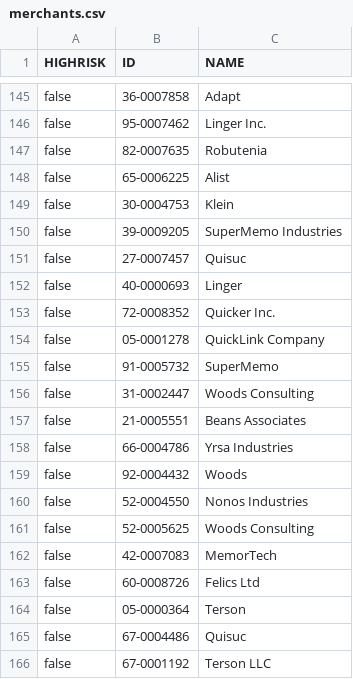
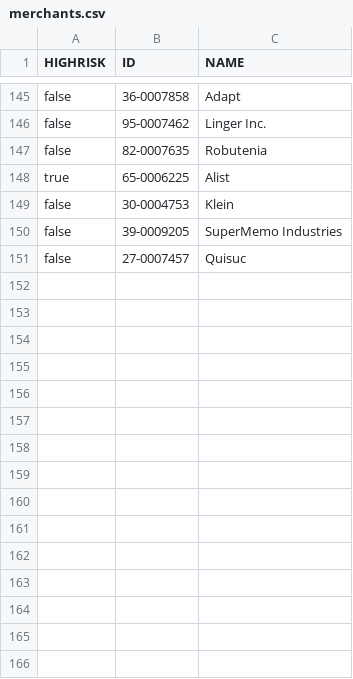
Before and after one commit to neo4j-field/graph-summit-apac-2023, a CSV file: data/merchants.csv, drawn as a sheet; only a part is shown, gaps mark what is left out; the diff covers the shown part only.

Commit message:
Another dataset

```diff
--- a/data/merchants.csv
+++ b/data/merchants.csv
@@ -147,3 +147,3 @@
 "false","82-0007635","Robutenia"
-"false","65-0006225","Alist"
+"true","65-0006225","Alist"
 "false","30-0004753","Klein"
@@ -151,16 +151 @@
 "false","27-0007457","Quisuc"
-"false","40-0000693","Linger"
-"false","72-0008352","Quicker Inc."
-"false","05-0001278","QuickLink Company"
-"false","91-0005732","SuperMemo"
-"false","31-0002447","Woods Consulting"
-"false","21-0005551","Beans Associates"
-"false","66-0004786","Yrsa Industries"
-"false","92-0004432","Woods"
-"false","52-0004550","Nonos Industries"
-"false","52-0005625","Woods Consulting"
-"false","42-0007083","MemorTech"
-"false","60-0008726","Felics Ltd"
-"false","05-0000364","Terson"
-"false","67-0004486","Quisuc"
-"false","67-0001192","Terson LLC"
```
Also changed, not shown: 35 removed rows and 7 edited cells elsewhere in this file, 4 other files.
